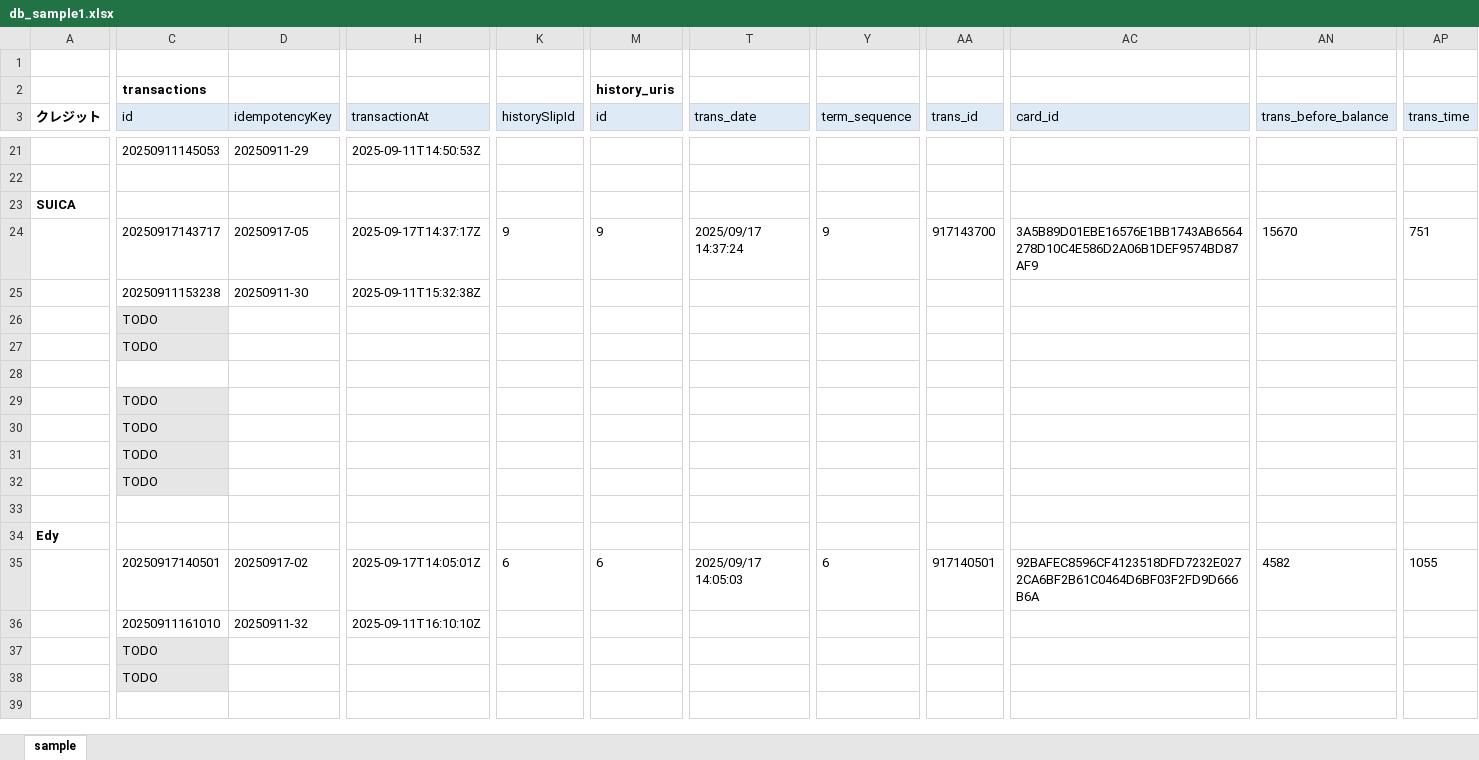
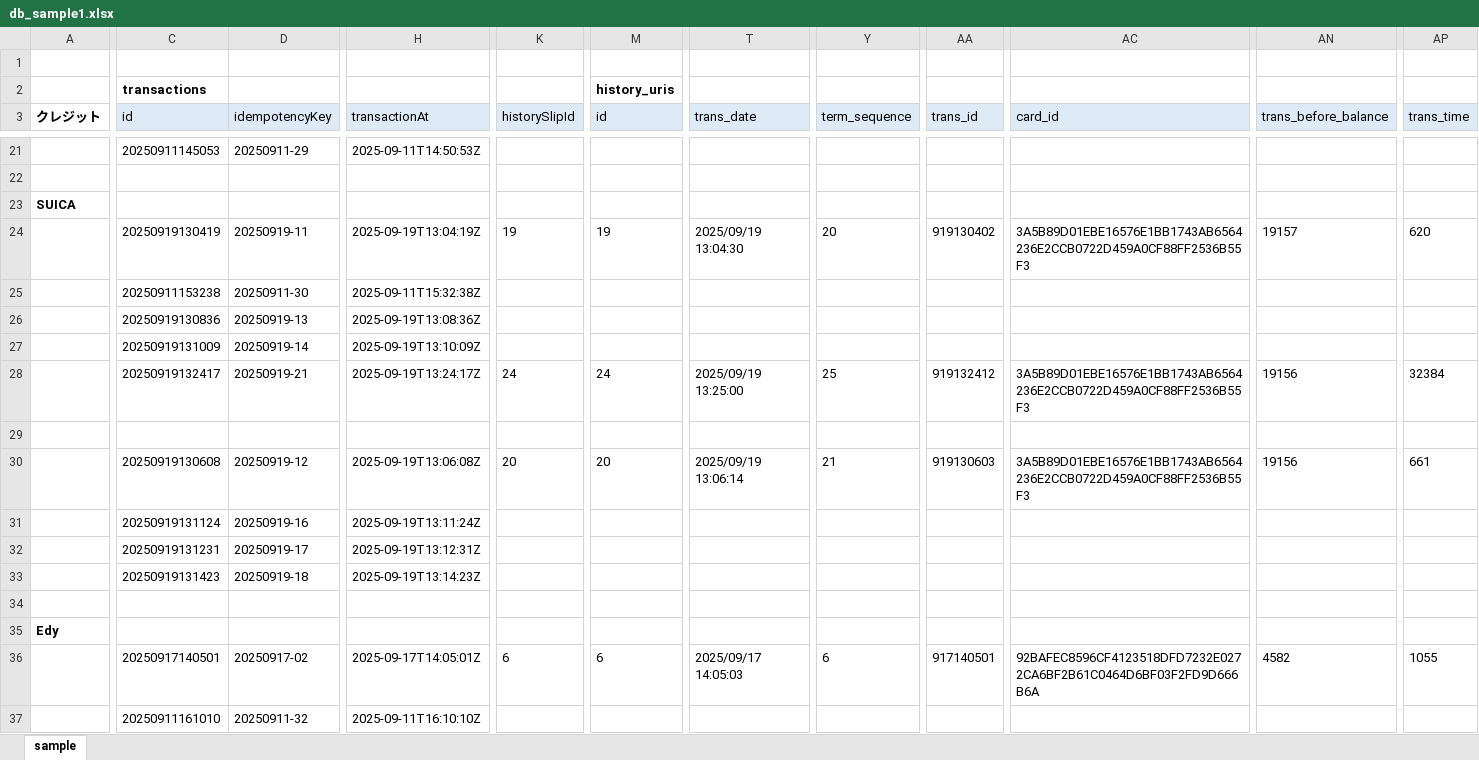
Before and after one commit to kyoshizawa/kywiki, an Excel workbook: terminal-api/files/db_sample1.xlsx, sheet sample, drawn as a sheet; only a part is shown, gaps mark what is left out; the shorter side is filled out with more unchanged rows; values as stored, in another font and other column widths than the file's, no borders; removed rows and columns are numbered as before the commit, all else as after; rows hold the shown columns only; the diff covers the shown part only; the diff names each change by its address in the sheet, - before the commit and + after, or states it on an @@ line.

```diff
--- a/terminal-api/files/db_sample1.xlsx (sheet sample)
+++ b/terminal-api/files/db_sample1.xlsx (sheet sample)
-C24 (id): 20250917143717
+C24 (id): 20250919130419
-D24 (idempotencyKey): 20250917-05
+D24 (idempotencyKey): 20250919-11
-H24 (transactionAt): 2025-09-17T14:37:17Z
+H24 (transactionAt): 2025-09-19T13:04:19Z
-K24 (historySlipId): 9
+K24 (historySlipId): 19
-M24 (id): 9
+M24 (id): 19
-T24 (trans_date): 2025/09/17 14:37:24
+T24 (trans_date): 2025/09/19 13:04:30
-Y24 (term_sequence): 9
+Y24 (term_sequence): 20
-AA24 (trans_id): 917143700
+AA24 (trans_id): 919130402
-AC24 (card_id): 3A5B89D01EBE16576E1BB1743AB6564278D10C4E586D2A06B1DEF9574BD87AF9
+AC24 (card_id): 3A5B89D01EBE16576E1BB1743AB6564236E2CCB0722D459A0CF88FF2536B55F3
-AN24 (trans_before_balance): 15670
+AN24 (trans_before_balance): 19157
-AP24 (trans_time): 751
+AP24 (trans_time): 620
-row 26:  | TODO
-row 27:  | TODO
+row 26:  | 20250919130836 | 20250919-13 | 2025-09-19T13:08:36Z
+row 27:  | 20250919131009 | 20250919-14 | 2025-09-19T13:10:09Z
+row 28:  | 20250919132417 | 20250919-21 | 2025-09-19T13:24:17Z | 24 | 24 | 2025/09/19 13:25:00 | 25 | 919132412 | 3A5B89D01EBE16576E1BB1743AB6564236E2CCB0722D459A0CF88FF2536B55F3 | 19156 | 32384
-row 29:  | TODO
-row 30:  | TODO
-row 31:  | TODO
-row 32:  | TODO
+row 30:  | 20250919130608 | 20250919-12 | 2025-09-19T13:06:08Z | 20 | 20 | 2025/09/19 13:06:14 | 21 | 919130603 | 3A5B89D01EBE16576E1BB1743AB6564236E2CCB0722D459A0CF88FF2536B55F3 | 19156 | 661
+row 31:  | 20250919131124 | 20250919-16 | 2025-09-19T13:11:24Z
+row 32:  | 20250919131231 | 20250919-17 | 2025-09-19T13:12:31Z
+row 33:  | 20250919131423 | 20250919-18 | 2025-09-19T13:14:23Z
```
Also changed, not shown: 16 edited cells elsewhere in this sheet, terminal-api/testspec/temp.xlsx, 2 other files.
